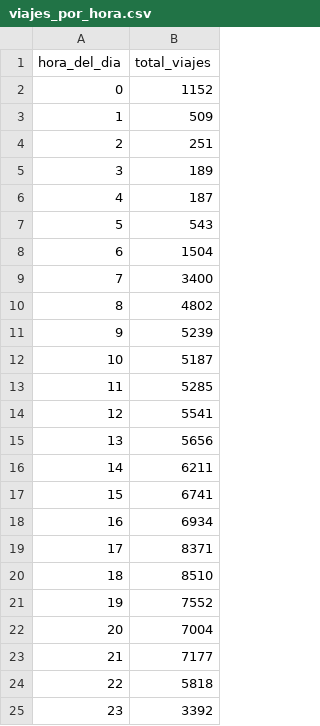
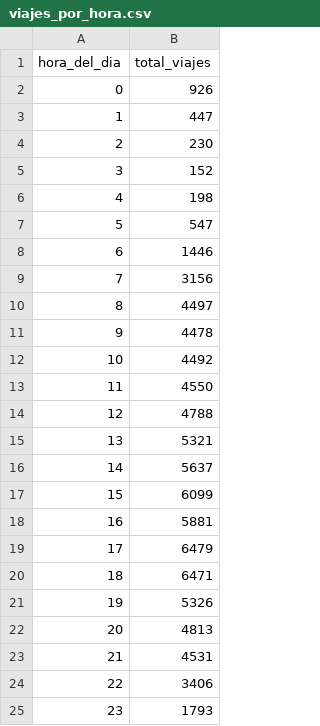
Before and after one commit to Drivasx/prueba-tecnica-ing-datos-junior, a CSV file: data/processed/viajes_por_hora.csv, drawn as a sheet.

```diff
--- a/data/processed/viajes_por_hora.csv
+++ b/data/processed/viajes_por_hora.csv
@@ -1,25 +1,25 @@
 hora_del_dia,total_viajes
-0,1152
-1,509
-2,251
-3,189
-4,187
-5,543
-6,1504
-7,3400
-8,4802
-9,5239
-10,5187
-11,5285
-12,5541
-13,5656
-14,6211
-15,6741
-16,6934
-17,8371
-18,8510
-19,7552
-20,7004
-21,7177
-22,5818
-23,3392
+0,926
+1,447
+2,230
+3,152
+4,198
+5,547
+6,1446
+7,3156
+8,4497
+9,4478
+10,4492
+11,4550
+12,4788
+13,5321
+14,5637
+15,6099
+16,5881
+17,6479
+18,6471
+19,5326
+20,4813
+21,4531
+22,3406
+23,1793
```
Also changed, not shown: 6 other files.
